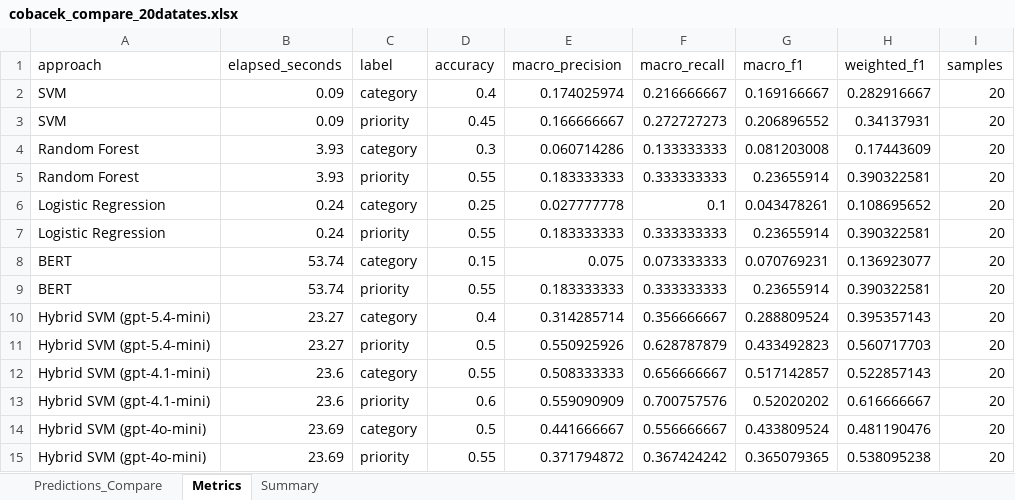
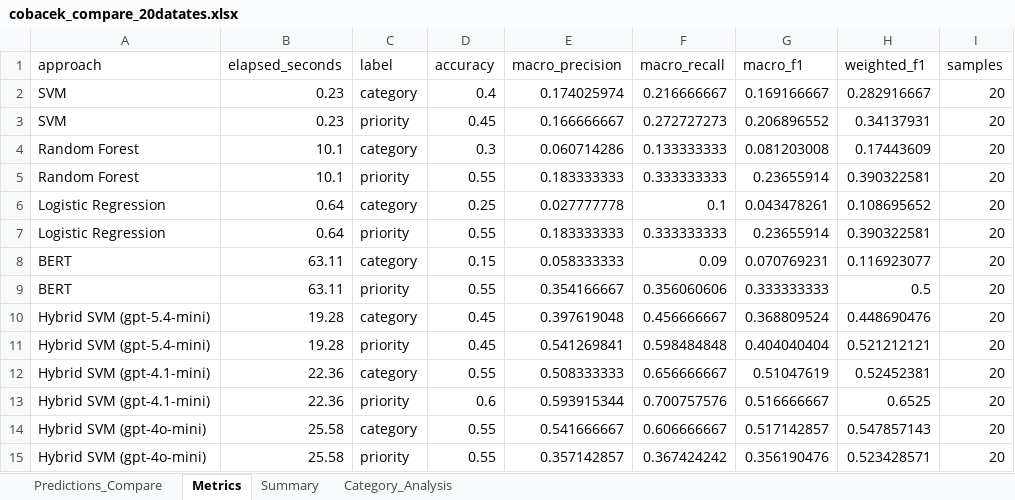
Before and after one commit to mahathirmuh/it-helpdesk-ticket-classifier, an Excel workbook: results/cobacek_compare_20datates.xlsx, sheet Metrics, drawn as a sheet; values as stored, in another font and other column widths than the file's, no borders; the diff names each change by its address in the sheet, - before the commit and + after, or states it on an @@ line.

```diff
--- a/results/cobacek_compare_20datates.xlsx (sheet Metrics)
+++ b/results/cobacek_compare_20datates.xlsx (sheet Metrics)
+sheet tab: Category_Analysis
-B2:B3 (elapsed_seconds): 0.09
+B2:B3 (elapsed_seconds): 0.23
-B4:B5 (elapsed_seconds): 3.93
+B4:B5 (elapsed_seconds): 10.1
-B6:B7 (elapsed_seconds): 0.24
+B6:B7 (elapsed_seconds): 0.64
-B8:B9 (elapsed_seconds): 53.74
+B8:B9 (elapsed_seconds): 63.11
-E8 (macro_precision): 0.075
+E8 (macro_precision): 0.058333333
-F8 (macro_recall): 0.073333333
+F8 (macro_recall): 0.09
-H8 (weighted_f1): 0.136923077
+H8 (weighted_f1): 0.116923077
-E9 (macro_precision): 0.183333333
+E9 (macro_precision): 0.354166667
-F9 (macro_recall): 0.333333333
+F9 (macro_recall): 0.356060606
-G9 (macro_f1): 0.23655914
+G9 (macro_f1): 0.333333333
-H9 (weighted_f1): 0.390322581
+H9 (weighted_f1): 0.5
-B10:B11 (elapsed_seconds): 23.27
+B10:B11 (elapsed_seconds): 19.28
-D10 (accuracy): 0.4
+D10 (accuracy): 0.45
-E10 (macro_precision): 0.314285714
+E10 (macro_precision): 0.397619048
-F10 (macro_recall): 0.356666667
+F10 (macro_recall): 0.456666667
-G10 (macro_f1): 0.288809524
+G10 (macro_f1): 0.368809524
-H10 (weighted_f1): 0.395357143
+H10 (weighted_f1): 0.448690476
-D11 (accuracy): 0.5
+D11 (accuracy): 0.45
-E11 (macro_precision): 0.550925926
+E11 (macro_precision): 0.541269841
-F11 (macro_recall): 0.628787879
+F11 (macro_recall): 0.598484848
-G11 (macro_f1): 0.433492823
+G11 (macro_f1): 0.404040404
-H11 (weighted_f1): 0.560717703
+H11 (weighted_f1): 0.521212121
-B12:B13 (elapsed_seconds): 23.6
+B12:B13 (elapsed_seconds): 22.36
-G12 (macro_f1): 0.517142857
+G12 (macro_f1): 0.51047619
-H12 (weighted_f1): 0.522857143
+H12 (weighted_f1): 0.52452381
-E13 (macro_precision): 0.559090909
+E13 (macro_precision): 0.593915344
-G13 (macro_f1): 0.52020202
+G13 (macro_f1): 0.516666667
-H13 (weighted_f1): 0.616666667
+H13 (weighted_f1): 0.6525
-B14:B15 (elapsed_seconds): 23.69
+B14:B15 (elapsed_seconds): 25.58
-D14 (accuracy): 0.5
+D14 (accuracy): 0.55
-E14 (macro_precision): 0.441666667
+E14 (macro_precision): 0.541666667
-F14 (macro_recall): 0.556666667
+F14 (macro_recall): 0.606666667
-G14 (macro_f1): 0.433809524
+G14 (macro_f1): 0.517142857
-H14 (weighted_f1): 0.481190476
+H14 (weighted_f1): 0.547857143
-E15 (macro_precision): 0.371794872
+E15 (macro_precision): 0.357142857
-G15 (macro_f1): 0.365079365
+G15 (macro_f1): 0.356190476
-H15 (weighted_f1): 0.538095238
+H15 (weighted_f1): 0.523428571
```
Also changed, not shown: sheet Predictions_Compare, 4 other files.
